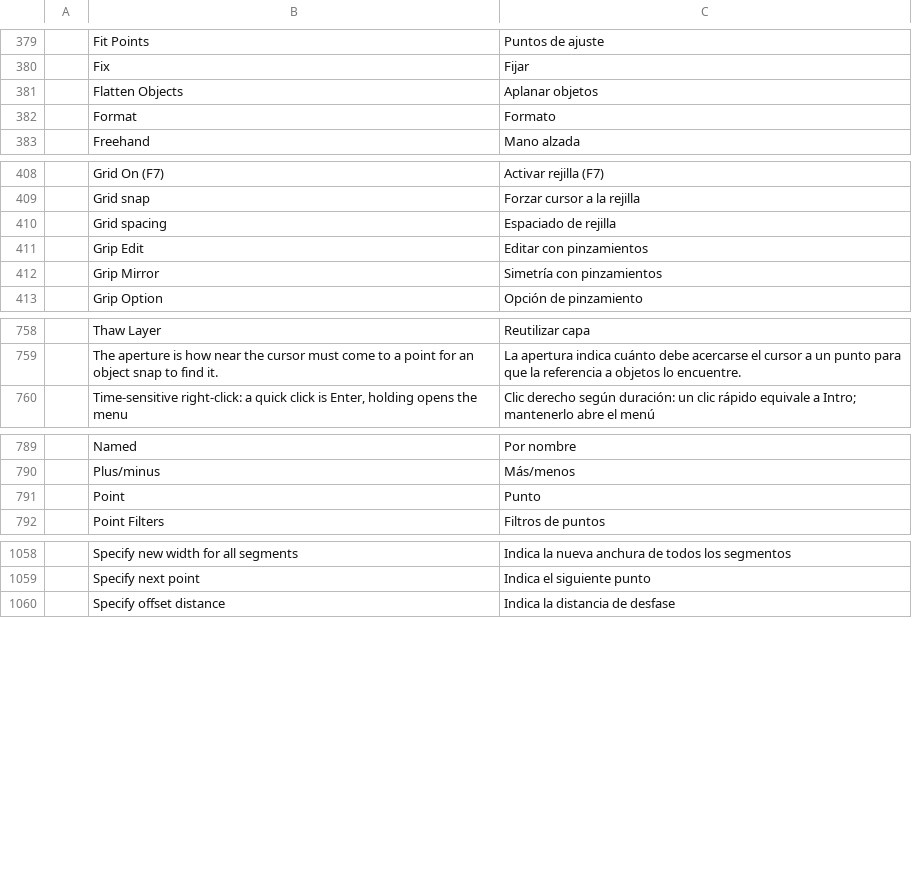
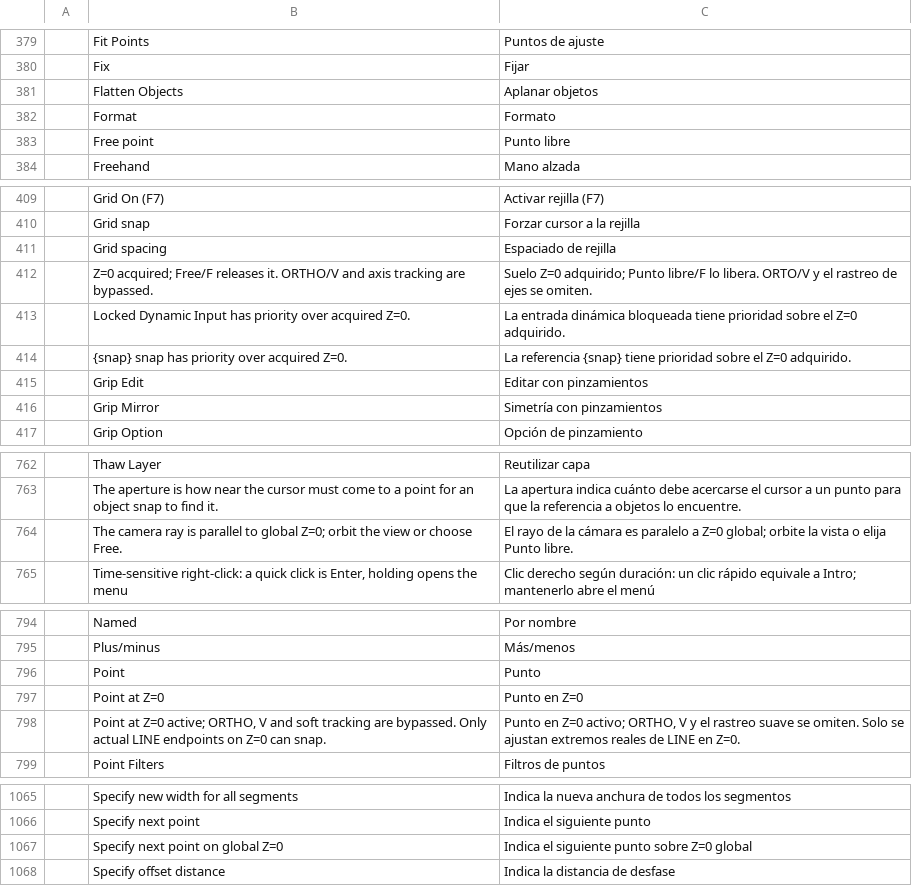
Before and after one commit to zorupo748/CADcraft-para-pc-sobremesa, a TSV file: crates/ui-egui/src/i18n/es.tsv, drawn as a sheet; only a part is shown, gaps mark what is left out.

Commit message:
wip: snapshot spatial tracking, selection fixes and Z0 helpers
Save current axis tracking, projected selection and grips, screen-space selection windows, and explicit and automatic Z0 helpers before further UI changes.

```diff
--- a/crates/ui-egui/src/i18n/es.tsv
+++ b/crates/ui-egui/src/i18n/es.tsv
@@ -382,2 +382,3 @@
 	Format	Formato
+	Free point	Punto libre
 	Freehand	Mano alzada
@@ -410,2 +411,5 @@
 	Grid spacing	Espaciado de rejilla
+	Z=0 acquired; Free/F releases it. ORTHO/V and axis tracking are bypassed.	Suelo Z=0 adquirido; Punto libre/F lo libera. ORTO/V y el rastreo de ejes se omiten.
+	Locked Dynamic Input has priority over acquired Z=0.	La entrada dinámica bloqueada tiene prioridad sobre el Z=0 adquirido.
+	{snap} snap has priority over acquired Z=0.	La referencia {snap} tiene prioridad sobre el Z=0 adquirido.
 	Grip Edit	Editar con pinzamientos
@@ -759,2 +763,3 @@
 	The aperture is how near the cursor must come to a point for an object snap to find it.	La apertura indica cuánto debe acercarse el cursor a un punto para que la referencia a objetos lo encuentre.
+	The camera ray is parallel to global Z=0; orbit the view or choose Free.	El rayo de la cámara es paralelo a Z=0 global; orbite la vista o elija Punto libre.
 	Time-sensitive right-click: a quick click is Enter, holding opens the menu	Clic derecho según duración: un clic rápido equivale a Intro; mantenerlo abre el menú
@@ -791,2 +796,4 @@
 	Point	Punto
+	Point at Z=0	Punto en Z=0
+	Point at Z=0 active; ORTHO, V and soft tracking are bypassed. Only actual LINE endpoints on Z=0 can snap.	Punto en Z=0 activo; ORTHO, V y el rastreo suave se omiten. Solo se ajustan extremos reales de LINE en Z=0.
 	Point Filters	Filtros de puntos
@@ -1059,2 +1066,3 @@
 	Specify next point	Indica el siguiente punto
+	Specify next point on global Z=0	Indica el siguiente punto sobre Z=0 global
 	Specify offset distance	Indica la distancia de desfase
```
Also changed, not shown: 16 other files.
